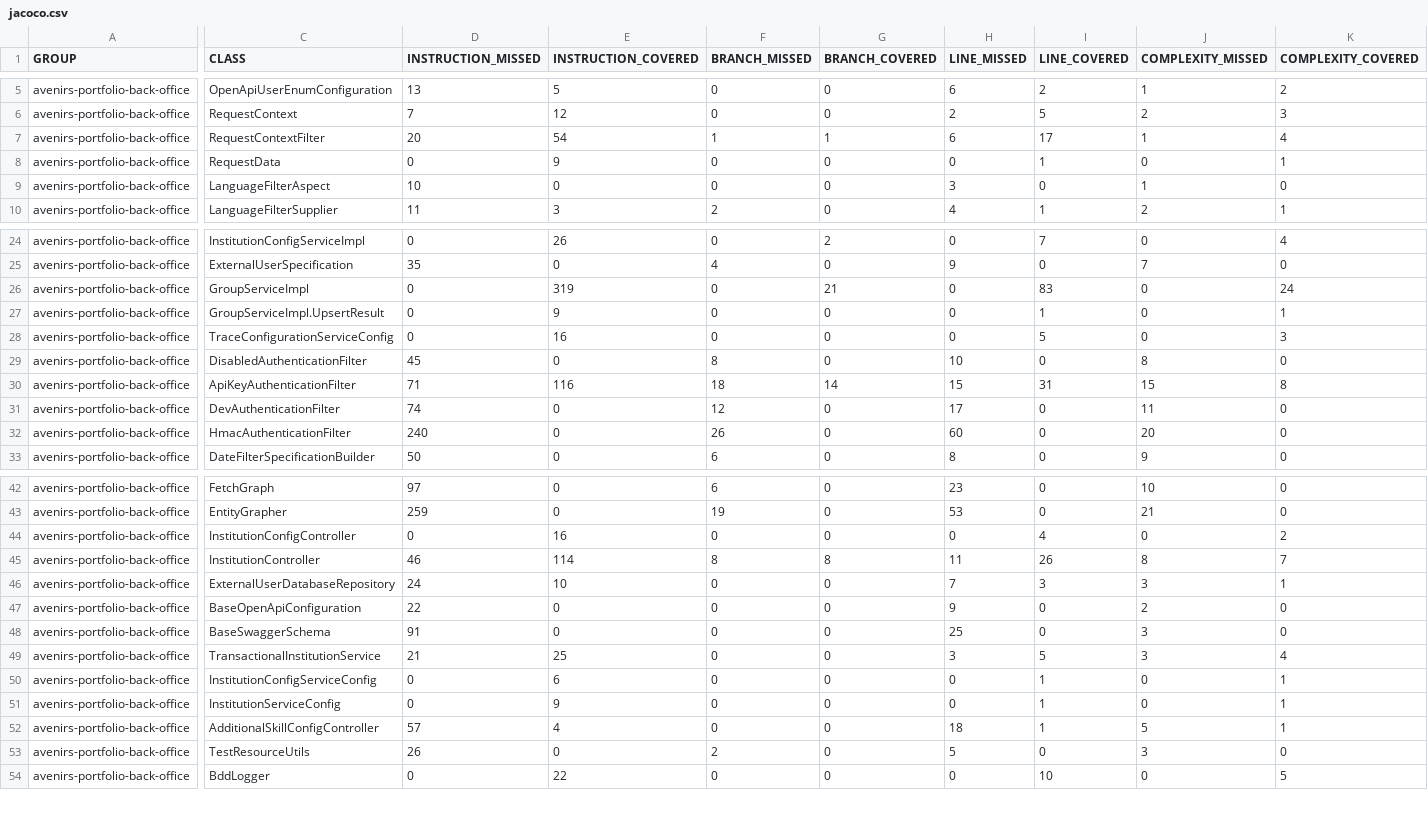
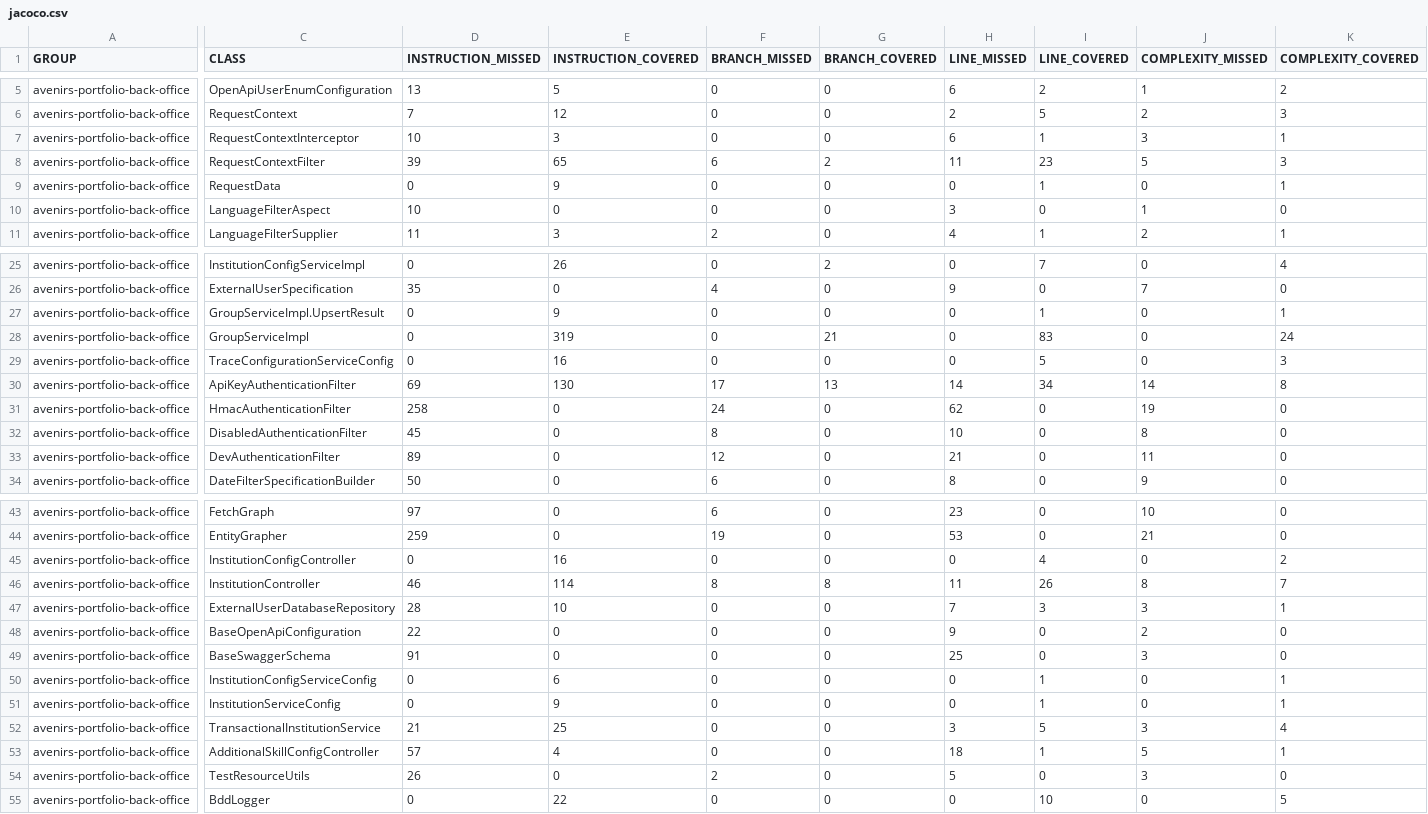
Before and after one commit to avenirs-esr/avenirs-portfolio-back-office, a CSV file: docs/jacoco-report/jacoco/jacoco.csv, drawn as a sheet; only a part is shown, gaps mark what is left out; removed rows and columns are numbered as before the commit, all else as after; rows hold the shown columns only; the diff covers the shown part only; the diff names each change by its address in the sheet, - before the commit and + after, or states it on an @@ line.

```diff
--- a/docs/jacoco-report/jacoco/jacoco.csv
+++ b/docs/jacoco-report/jacoco/jacoco.csv
+row 7: avenirs-portfolio-back-office | RequestContextInterceptor | 10 | 3 | 0 | 0 | 6 | 1 | 3 | 1
-D8 (INSTRUCTION_MISSED): 20
+D8 (INSTRUCTION_MISSED): 39
-E8 (INSTRUCTION_COVERED): 54
+E8 (INSTRUCTION_COVERED): 65
-F8 (BRANCH_MISSED): 1
+F8 (BRANCH_MISSED): 6
-G8 (BRANCH_COVERED): 1
+G8 (BRANCH_COVERED): 2
-H8 (LINE_MISSED): 6
+H8 (LINE_MISSED): 11
-I8 (LINE_COVERED): 17
+I8 (LINE_COVERED): 23
-J8 (COMPLEXITY_MISSED): 1
+J8 (COMPLEXITY_MISSED): 5
-K8 (COMPLEXITY_COVERED): 4
+K8 (COMPLEXITY_COVERED): 3
+row 30: avenirs-portfolio-back-office | ApiKeyAuthenticationFilter | 69 | 130 | 17 | 13 | 14 | 34 | 14 | 8
+row 31: avenirs-portfolio-back-office | HmacAuthenticationFilter | 258 | 0 | 24 | 0 | 62 | 0 | 19 | 0
-row 30: avenirs-portfolio-back-office | ApiKeyAuthenticationFilter | 71 | 116 | 18 | 14 | 15 | 31 | 15 | 8
-D33 (INSTRUCTION_MISSED): 74
+D33 (INSTRUCTION_MISSED): 89
-H33 (LINE_MISSED): 17
+H33 (LINE_MISSED): 21
-row 32: avenirs-portfolio-back-office | HmacAuthenticationFilter | 240 | 0 | 26 | 0 | 60 | 0 | 20 | 0
-D47 (INSTRUCTION_MISSED): 24
+D47 (INSTRUCTION_MISSED): 28
@@ row 49 moved to row 52: avenirs-portfolio-back-office @@
```
Also changed, not shown: 2 moved rows and 2 edited cells elsewhere in this file, 22 other files.
